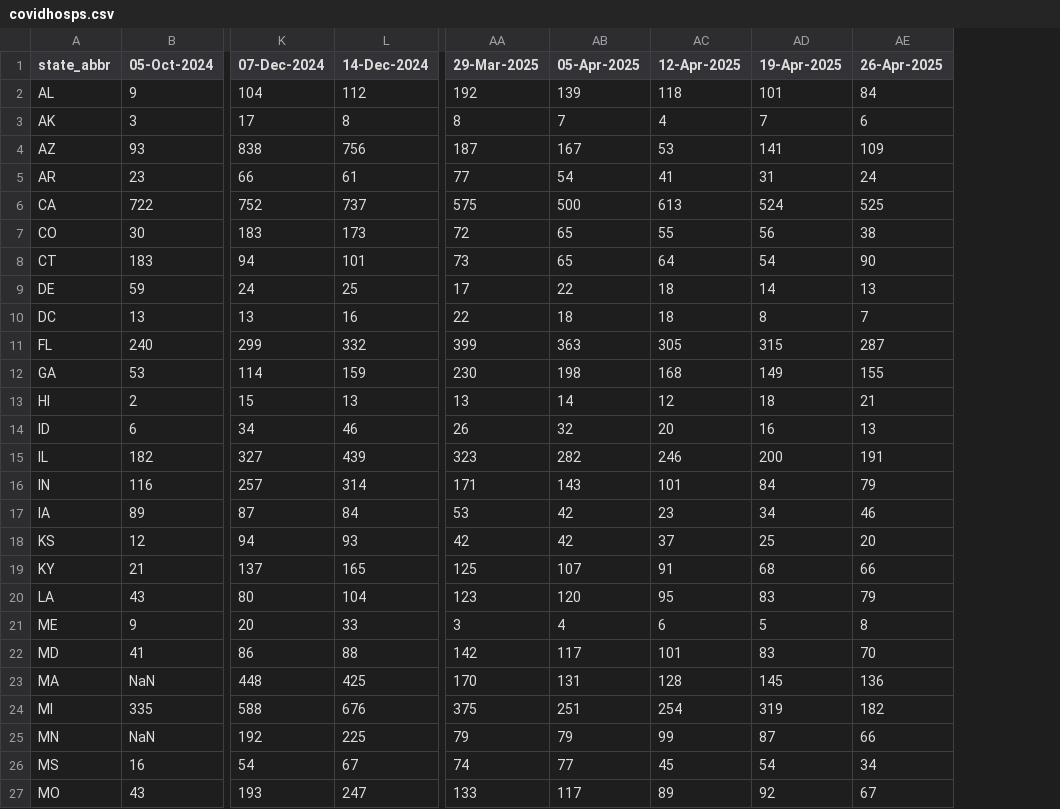
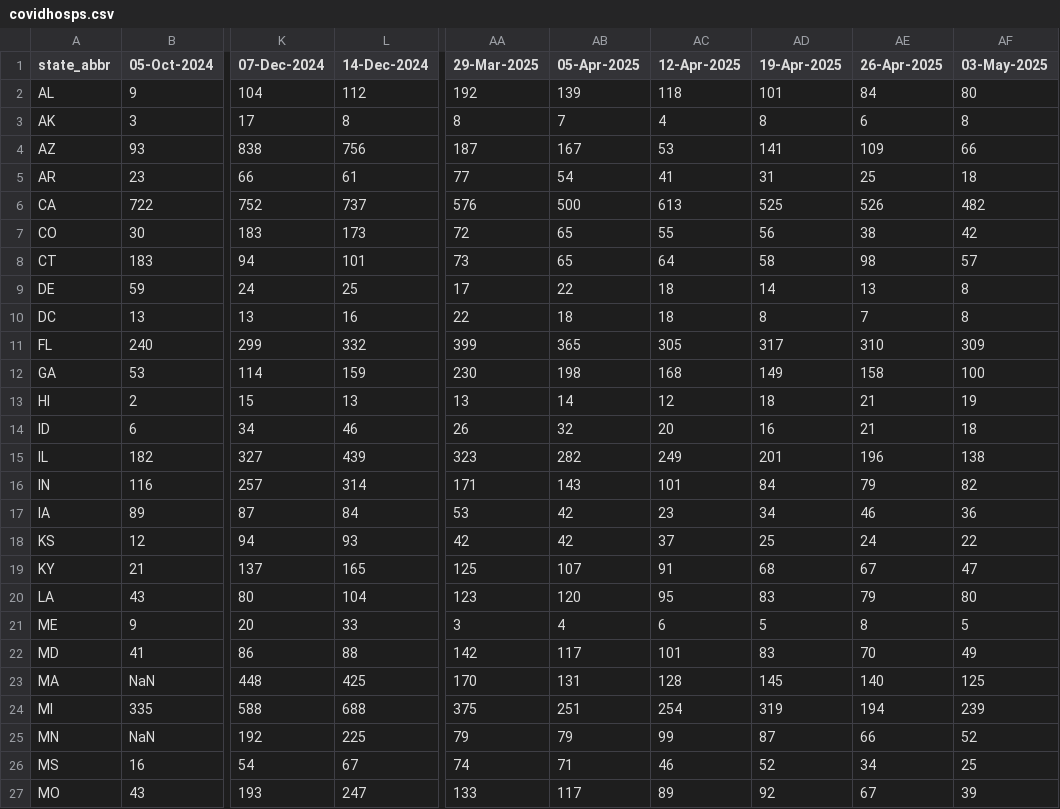
Before and after one commit to tkcy/projections2023_2024, a CSV file: modelinput/covidhosps.csv, drawn as a sheet; only a part is shown, gaps mark what is left out; the diff covers the shown part only; the diff names each change by its address in the sheet, - before the commit and + after, or states it on an @@ line.

```diff
--- a/modelinput/covidhosps.csv
+++ b/modelinput/covidhosps.csv
+column AF (03-May-2025), rows 2-27: 80 | 8 | 66 | 18 | 482 | 42 | 57 | 8 | 8 | 309 | 100 | 19 | 18 | 138 | 82 | 36 | 22 | 47 | 80 | 5 | 49 | 125 | 239 | 52 | 25 | 39
-AD3 (19-Apr-2025): 7
+AD3 (19-Apr-2025): 8
-AE5 (26-Apr-2025): 24
+AE5 (26-Apr-2025): 25
-AA6 (29-Mar-2025): 575
+AA6 (29-Mar-2025): 576
-AD6 (19-Apr-2025): 524
+AD6 (19-Apr-2025): 525
-AE6 (26-Apr-2025): 525
+AE6 (26-Apr-2025): 526
-AD8 (19-Apr-2025): 54
+AD8 (19-Apr-2025): 58
-AE8 (26-Apr-2025): 90
+AE8 (26-Apr-2025): 98
-AB11 (05-Apr-2025): 363
+AB11 (05-Apr-2025): 365
-AD11 (19-Apr-2025): 315
+AD11 (19-Apr-2025): 317
-AE11 (26-Apr-2025): 287
+AE11 (26-Apr-2025): 310
-AE12 (26-Apr-2025): 155
+AE12 (26-Apr-2025): 158
-AE14 (26-Apr-2025): 13
+AE14 (26-Apr-2025): 21
-AC15 (12-Apr-2025): 246
+AC15 (12-Apr-2025): 249
-AD15 (19-Apr-2025): 200
+AD15 (19-Apr-2025): 201
-AE15 (26-Apr-2025): 191
+AE15 (26-Apr-2025): 196
-AE18 (26-Apr-2025): 20
+AE18 (26-Apr-2025): 24
-AE19 (26-Apr-2025): 66
+AE19 (26-Apr-2025): 67
-AE23 (26-Apr-2025): 136
+AE23 (26-Apr-2025): 140
-L24 (14-Dec-2024): 676
+L24 (14-Dec-2024): 688
-AE24 (26-Apr-2025): 182
+AE24 (26-Apr-2025): 194
-AB26 (05-Apr-2025): 77
+AB26 (05-Apr-2025): 71
-AC26 (12-Apr-2025): 45
+AC26 (12-Apr-2025): 46
-AD26 (19-Apr-2025): 54
+AD26 (19-Apr-2025): 52
```
Also changed, not shown: 77 edited cells elsewhere in this file, modelinput/fluhosps.csv, modelinput/rsvhosps.csv, 2 other files.
